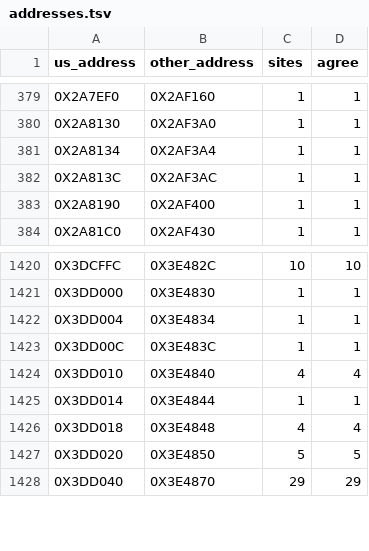
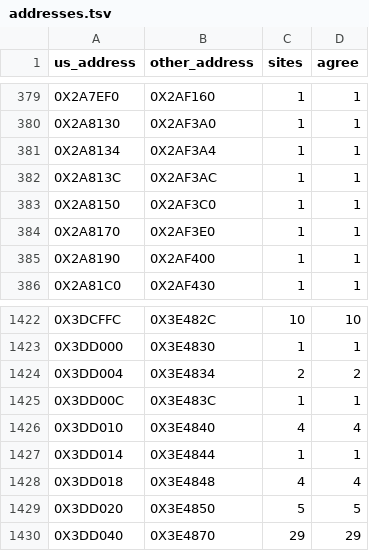
Before and after one commit to Blightwidow/rogue-byte, a TSV file: config/eu/addresses.tsv, drawn as a sheet; only a part is shown, gaps mark what is left out.

```diff
--- a/config/eu/addresses.tsv
+++ b/config/eu/addresses.tsv
@@ -382,2 +382,4 @@ us_address	other_address	sites	agree
 0X2A813C	0X2AF3AC	1	1
+0X2A8150	0X2AF3C0	1	1
+0X2A8170	0X2AF3E0	1	1
 0X2A8190	0X2AF400	1	1
@@ -1421,3 +1423,3 @@ us_address	other_address	sites	agree
 0X3DD000	0X3E4830	1	1
-0X3DD004	0X3E4834	1	1
+0X3DD004	0X3E4834	2	2
 0X3DD00C	0X3E483C	1	1
```
Also changed, not shown: config/eu/c_status.tsv, nonmatching/MANIFEST.tsv, 8 other files.
